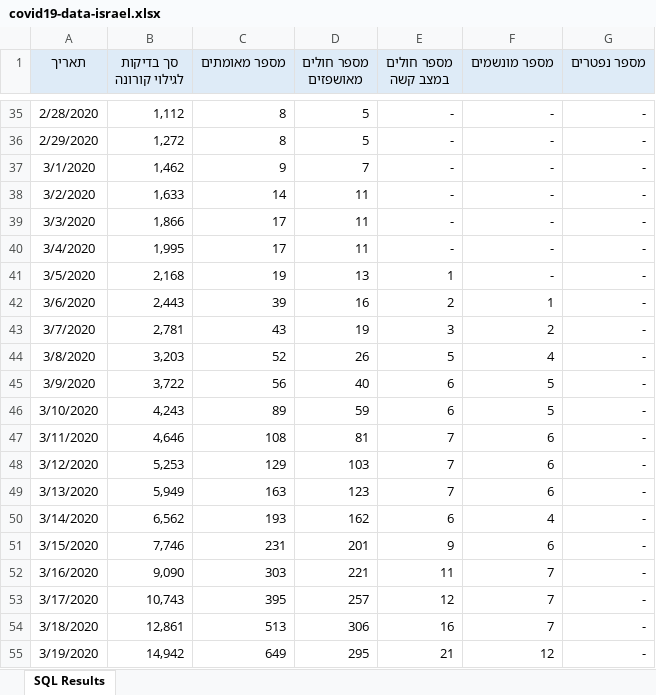
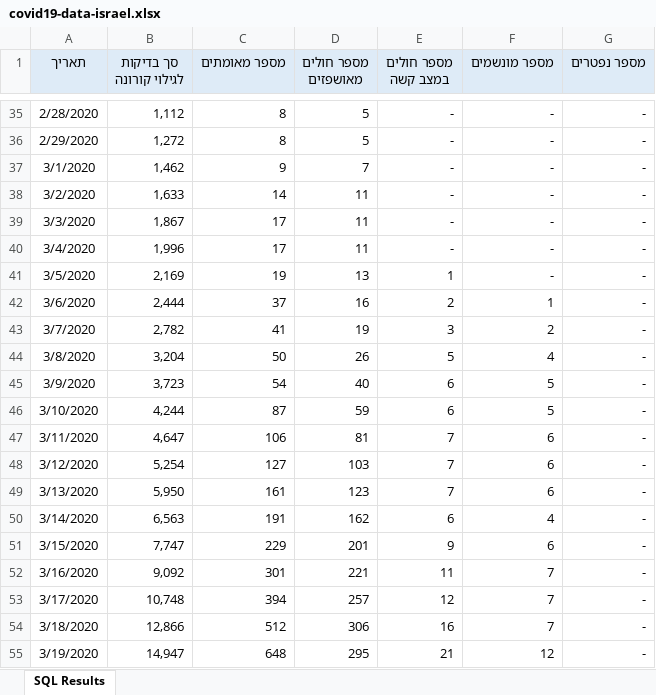
Before and after one commit to yuval-harpaz/covid-19-israel-matlab, an Excel workbook: data/Israel/covid19-data-israel.xlsx, sheet SQL Results, drawn as a sheet; only a part is shown, gaps mark what is left out; values as stored, in another font and other column widths than the file's, no borders; the diff covers the shown part only; the diff names each change by its address in the sheet, - before the commit and + after, or states it on an @@ line.

```diff
--- a/data/Israel/covid19-data-israel.xlsx (sheet SQL Results)
+++ b/data/Israel/covid19-data-israel.xlsx (sheet SQL Results)
-B39 (סך בדיקות לגילוי קורונה): 1,866
+B39 (סך בדיקות לגילוי קורונה): 1,867
-B40 (סך בדיקות לגילוי קורונה): 1,995
+B40 (סך בדיקות לגילוי קורונה): 1,996
-B41 (סך בדיקות לגילוי קורונה): 2,168
+B41 (סך בדיקות לגילוי קורונה): 2,169
-B42 (סך בדיקות לגילוי קורונה): 2,443
+B42 (סך בדיקות לגילוי קורונה): 2,444
-C42 (מספר מאומתים): 39
+C42 (מספר מאומתים): 37
-B43 (סך בדיקות לגילוי קורונה): 2,781
+B43 (סך בדיקות לגילוי קורונה): 2,782
-C43 (מספר מאומתים): 43
+C43 (מספר מאומתים): 41
-B44 (סך בדיקות לגילוי קורונה): 3,203
+B44 (סך בדיקות לגילוי קורונה): 3,204
-C44 (מספר מאומתים): 52
+C44 (מספר מאומתים): 50
-B45 (סך בדיקות לגילוי קורונה): 3,722
+B45 (סך בדיקות לגילוי קורונה): 3,723
-C45 (מספר מאומתים): 56
+C45 (מספר מאומתים): 54
-B46 (סך בדיקות לגילוי קורונה): 4,243
+B46 (סך בדיקות לגילוי קורונה): 4,244
-C46 (מספר מאומתים): 89
+C46 (מספר מאומתים): 87
-B47 (סך בדיקות לגילוי קורונה): 4,646
+B47 (סך בדיקות לגילוי קורונה): 4,647
-C47 (מספר מאומתים): 108
+C47 (מספר מאומתים): 106
-B48 (סך בדיקות לגילוי קורונה): 5,253
+B48 (סך בדיקות לגילוי קורונה): 5,254
-C48 (מספר מאומתים): 129
+C48 (מספר מאומתים): 127
-B49 (סך בדיקות לגילוי קורונה): 5,949
+B49 (סך בדיקות לגילוי קורונה): 5,950
-C49 (מספר מאומתים): 163
+C49 (מספר מאומתים): 161
-B50 (סך בדיקות לגילוי קורונה): 6,562
+B50 (סך בדיקות לגילוי קורונה): 6,563
-C50 (מספר מאומתים): 193
+C50 (מספר מאומתים): 191
-B51 (סך בדיקות לגילוי קורונה): 7,746
+B51 (סך בדיקות לגילוי קורונה): 7,747
-C51 (מספר מאומתים): 231
+C51 (מספר מאומתים): 229
-B52 (סך בדיקות לגילוי קורונה): 9,090
+B52 (סך בדיקות לגילוי קורונה): 9,092
-C52 (מספר מאומתים): 303
+C52 (מספר מאומתים): 301
-B53 (סך בדיקות לגילוי קורונה): 10,743
+B53 (סך בדיקות לגילוי קורונה): 10,748
-C53 (מספר מאומתים): 395
+C53 (מספר מאומתים): 394
-B54 (סך בדיקות לגילוי קורונה): 12,861
+B54 (סך בדיקות לגילוי קורונה): 12,866
-C54 (מספר מאומתים): 513
+C54 (מספר מאומתים): 512
-B55 (סך בדיקות לגילוי קורונה): 14,942
+B55 (סך בדיקות לגילוי קורונה): 14,947
-C55 (מספר מאומתים): 649
+C55 (מספר מאומתים): 648
```
Also changed, not shown: 5 added rows and 80 edited cells elsewhere in this sheet, 11 other files.
